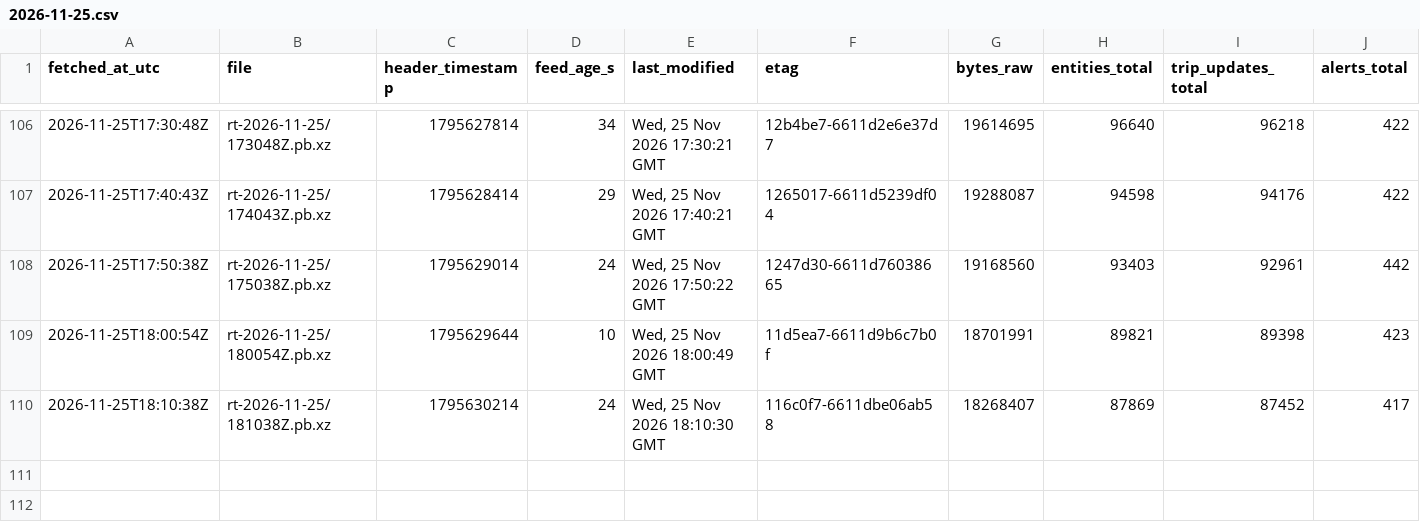
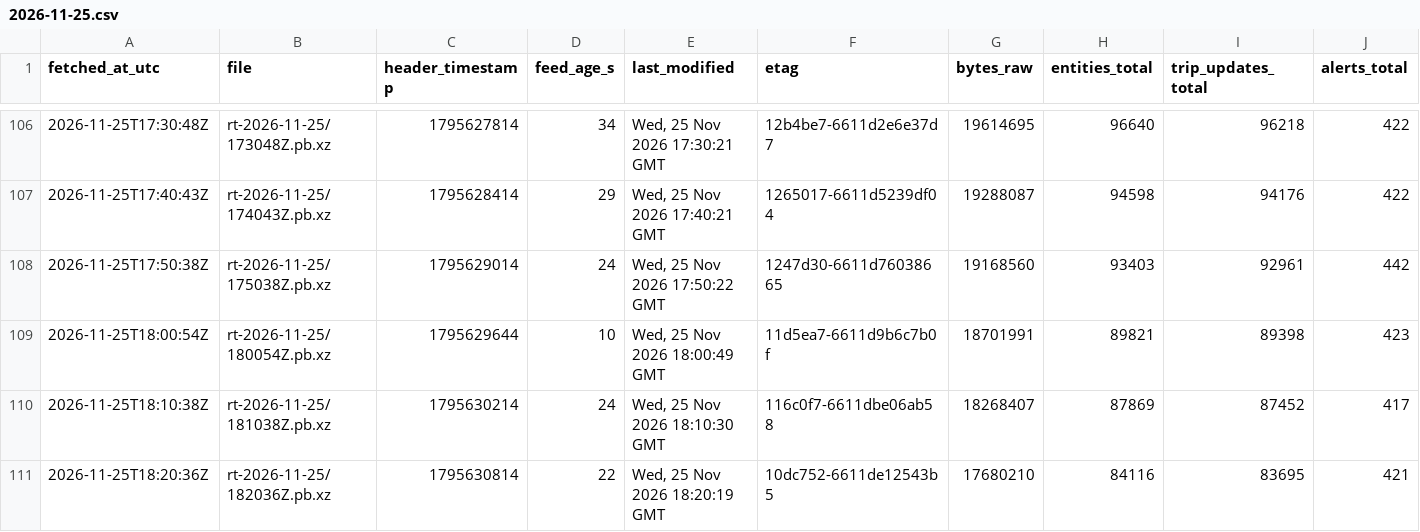
Before and after one commit to FabianGlueck/gtfs-rt-recorder, a CSV file: data/index/2026-11-25.csv, drawn as a sheet; only a part is shown, gaps mark what is left out; rows hold the shown columns only; the diff names each change by its address in the sheet, - before the commit and + after, or states it on an @@ line.

```diff
--- a/data/index/2026-11-25.csv
+++ b/data/index/2026-11-25.csv
+row 111: 2026-11-25T18:20:36Z | rt-2026-11-25/182036Z.pb.xz | 1795630814 | 22 | Wed, 25 Nov 2026 18:20:19 GMT | 10dc752-6611de12543b5 | 17680210 | 84116 | 83695 | 421
```
